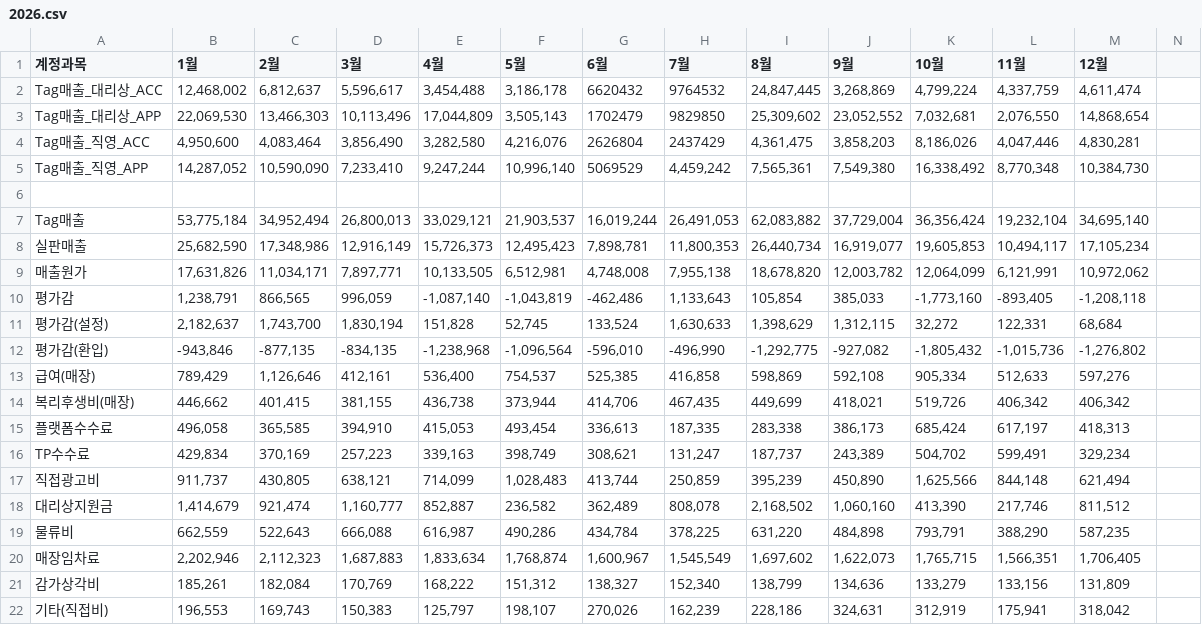
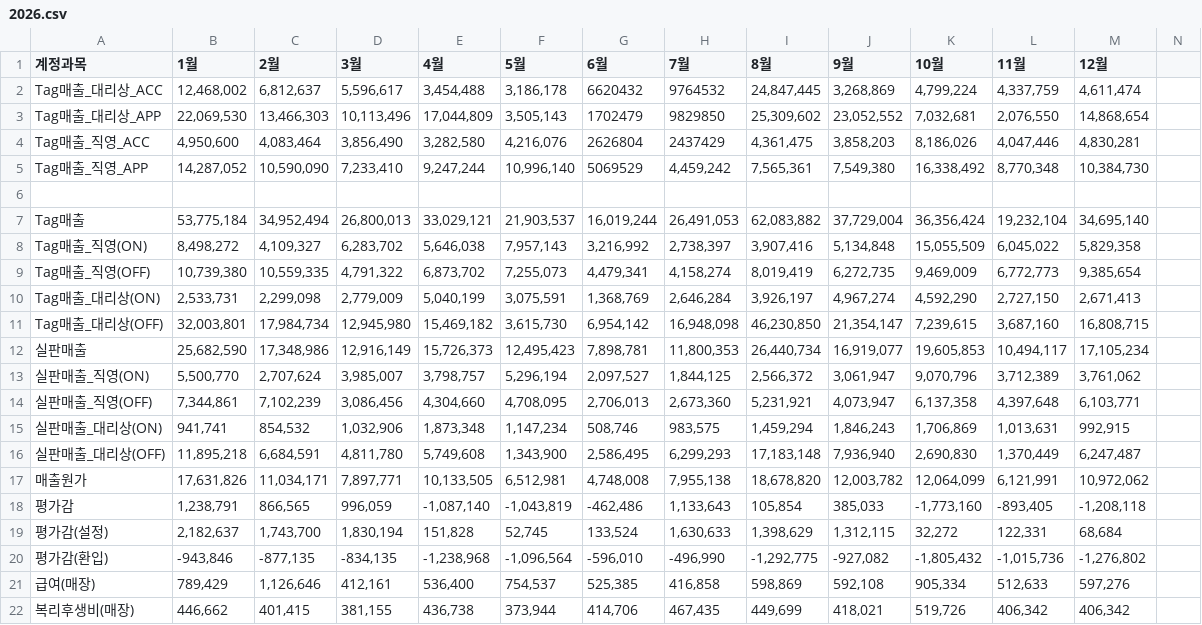
Before and after one commit to xuanm0221-dev/CNFS, a CSV file: 파일/PL_brand/kids/2026.csv, drawn as a sheet; only a part is shown; the shorter side is filled out with more unchanged rows; rows hold the shown columns only; the diff names each change by its address in the sheet, - before the commit and + after, or states it on an @@ line.

```diff
--- a/파일/PL_brand/kids/2026.csv
+++ b/파일/PL_brand/kids/2026.csv
+row 8: Tag매출_직영(ON) | 8,498,272 | 4,109,327 | 6,283,702 | 5,646,038 | 7,957,143 | 3,216,992 | 2,738,397 | 3,907,416 | 5,134,848 | 15,055,509 | 6,045,022 | 5,829,358
+row 9: Tag매출_직영(OFF) | 10,739,380 | 10,559,335 | 4,791,322 | 6,873,702 | 7,255,073 | 4,479,341 | 4,158,274 | 8,019,419 | 6,272,735 | 9,469,009 | 6,772,773 | 9,385,654
+row 10: Tag매출_대리상(ON) | 2,533,731 | 2,299,098 | 2,779,009 | 5,040,199 | 3,075,591 | 1,368,769 | 2,646,284 | 3,926,197 | 4,967,274 | 4,592,290 | 2,727,150 | 2,671,413
+row 11: Tag매출_대리상(OFF) | 32,003,801 | 17,984,734 | 12,945,980 | 15,469,182 | 3,615,730 | 6,954,142 | 16,948,098 | 46,230,850 | 21,354,147 | 7,239,615 | 3,687,160 | 16,808,715
+row 13: 실판매출_직영(ON) | 5,500,770 | 2,707,624 | 3,985,007 | 3,798,757 | 5,296,194 | 2,097,527 | 1,844,125 | 2,566,372 | 3,061,947 | 9,070,796 | 3,712,389 | 3,761,062
+row 14: 실판매출_직영(OFF) | 7,344,861 | 7,102,239 | 3,086,456 | 4,304,660 | 4,708,095 | 2,706,013 | 2,673,360 | 5,231,921 | 4,073,947 | 6,137,358 | 4,397,648 | 6,103,771
+row 15: 실판매출_대리상(ON) | 941,741 | 854,532 | 1,032,906 | 1,873,348 | 1,147,234 | 508,746 | 983,575 | 1,459,294 | 1,846,243 | 1,706,869 | 1,013,631 | 992,915
+row 16: 실판매출_대리상(OFF) | 11,895,218 | 6,684,591 | 4,811,780 | 5,749,608 | 1,343,900 | 2,586,495 | 6,299,293 | 17,183,148 | 7,936,940 | 2,690,830 | 1,370,449 | 6,247,487
```
Also changed, not shown: 파일/PL_brand/discovery/2026.csv, 파일/PL_brand/kids/2025.csv, 12 other files.
